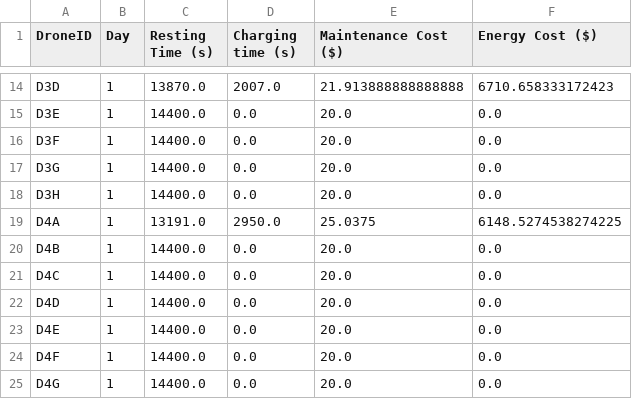
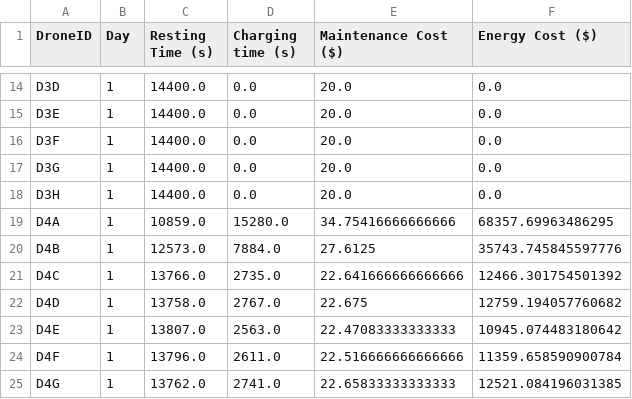
Before and after one commit to aksayushx/by-inter-iit, a CSV file: DroneCost_Output.csv, drawn as a sheet; only a part is shown, gaps mark what is left out; the diff covers the shown part only; the diff names each change by its address in the sheet, - before the commit and + after, or states it on an @@ line.

```diff
--- a/DroneCost_Output.csv
+++ b/DroneCost_Output.csv
-C14 (Resting Time (s)): 13870.0
+C14 (Resting Time (s)): 14400.0
-D14 (Charging time (s)): 2007.0
+D14 (Charging time (s)): 0.0
-E14 (Maintenance Cost ($)): 21.913888888888888
+E14 (Maintenance Cost ($)): 20.0
-F14 (Energy Cost ($)): 6710.658333172423
+F14 (Energy Cost ($)): 0.0
-C19 (Resting Time (s)): 13191.0
+C19 (Resting Time (s)): 10859.0
-D19 (Charging time (s)): 2950.0
+D19 (Charging time (s)): 15280.0
-E19 (Maintenance Cost ($)): 25.0375
+E19 (Maintenance Cost ($)): 34.75416666666666
-F19 (Energy Cost ($)): 6148.5274538274225
+F19 (Energy Cost ($)): 68357.69963486295
-C20 (Resting Time (s)): 14400.0
+C20 (Resting Time (s)): 12573.0
-D20 (Charging time (s)): 0.0
+D20 (Charging time (s)): 7884.0
-E20 (Maintenance Cost ($)): 20.0
+E20 (Maintenance Cost ($)): 27.6125
-F20 (Energy Cost ($)): 0.0
+F20 (Energy Cost ($)): 35743.745845597776
-C21 (Resting Time (s)): 14400.0
+C21 (Resting Time (s)): 13766.0
-D21 (Charging time (s)): 0.0
+D21 (Charging time (s)): 2735.0
-E21 (Maintenance Cost ($)): 20.0
+E21 (Maintenance Cost ($)): 22.641666666666666
-F21 (Energy Cost ($)): 0.0
+F21 (Energy Cost ($)): 12466.301754501392
-C22 (Resting Time (s)): 14400.0
+C22 (Resting Time (s)): 13758.0
-D22 (Charging time (s)): 0.0
+D22 (Charging time (s)): 2767.0
-E22 (Maintenance Cost ($)): 20.0
+E22 (Maintenance Cost ($)): 22.675
-F22 (Energy Cost ($)): 0.0
+F22 (Energy Cost ($)): 12759.194057760682
-C23 (Resting Time (s)): 14400.0
+C23 (Resting Time (s)): 13807.0
-D23 (Charging time (s)): 0.0
+D23 (Charging time (s)): 2563.0
-E23 (Maintenance Cost ($)): 20.0
+E23 (Maintenance Cost ($)): 22.47083333333333
-F23 (Energy Cost ($)): 0.0
+F23 (Energy Cost ($)): 10945.074483180642
-C24 (Resting Time (s)): 14400.0
+C24 (Resting Time (s)): 13796.0
-D24 (Charging time (s)): 0.0
+D24 (Charging time (s)): 2611.0
-E24 (Maintenance Cost ($)): 20.0
+E24 (Maintenance Cost ($)): 22.516666666666666
-F24 (Energy Cost ($)): 0.0
+F24 (Energy Cost ($)): 11359.658590900784
-C25 (Resting Time (s)): 14400.0
+C25 (Resting Time (s)): 13762.0
-D25 (Charging time (s)): 0.0
+D25 (Charging time (s)): 2741.0
-E25 (Maintenance Cost ($)): 20.0
+E25 (Maintenance Cost ($)): 22.65833333333333
-F25 (Energy Cost ($)): 0.0
+F25 (Energy Cost ($)): 12521.084196031385
```
Also changed, not shown: 64 edited cells elsewhere in this file, 2 other files.
